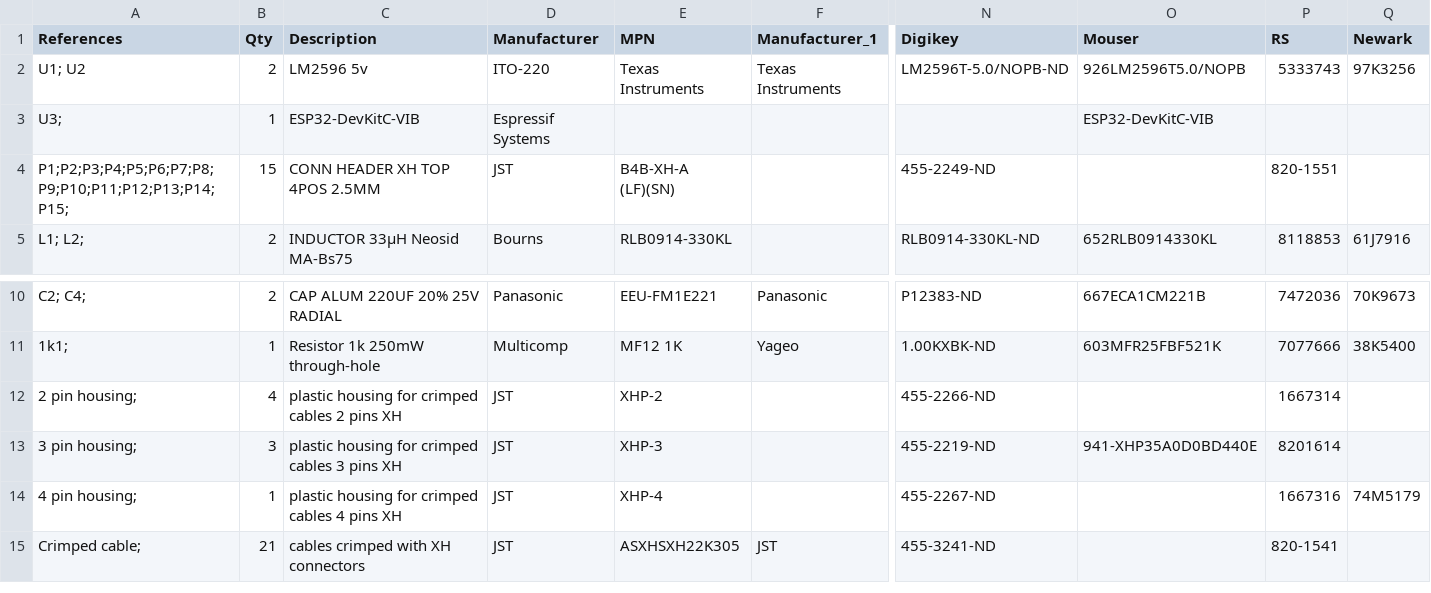
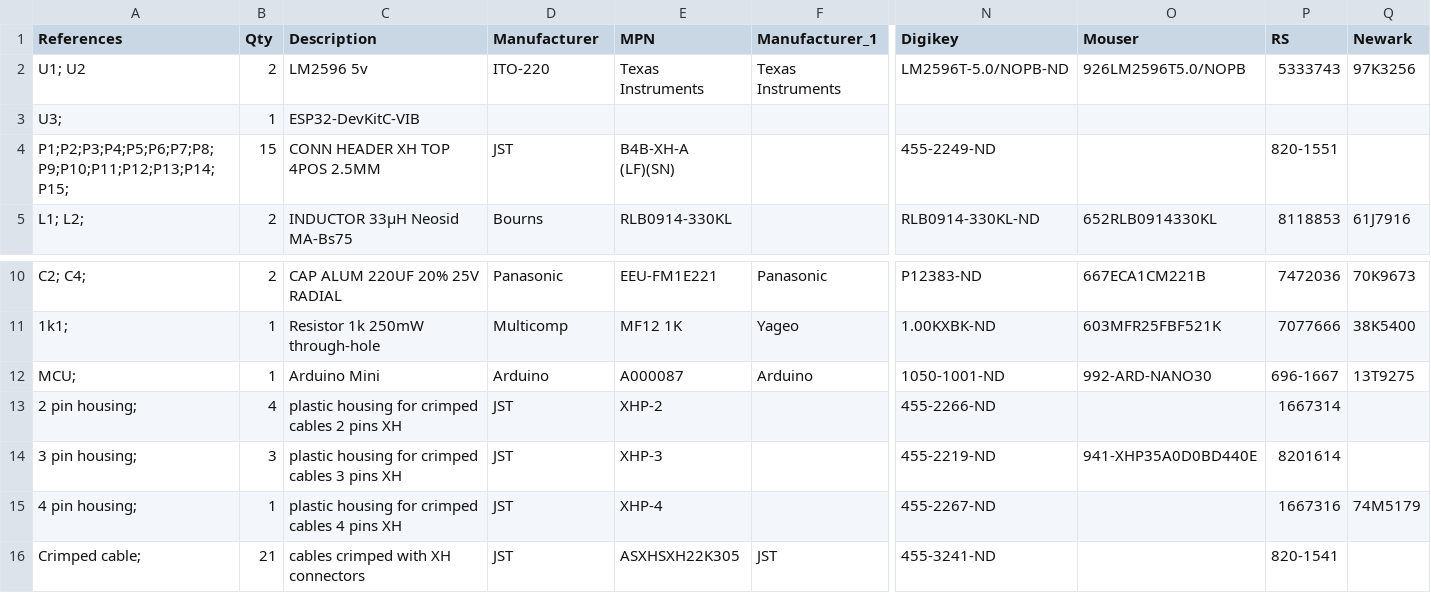
Before and after one commit to BeeHive-org/BeeHive, a CSV file: hub_PCB/1-click-bom.csv, drawn as a sheet; only a part is shown, gaps mark what is left out; rows hold the shown columns only; the diff names each change by its address in the sheet, - before the commit and + after, or states it on an @@ line.

```diff
--- a/hub_PCB/1-click-bom.csv
+++ b/hub_PCB/1-click-bom.csv
-D3 (Manufacturer): Espressif Systems
+D3 (Manufacturer): (empty)
-O3 (Mouser): ESP32-DevKitC-VIB
+O3 (Mouser): (empty)
+row 12: MCU; | 1 | Arduino Mini | Arduino | A000087 | Arduino | 1050-1001-ND | 992-ARD-NANO30 | 696-1667 | 13T9275
```
Also changed, not shown: 5 other files.
